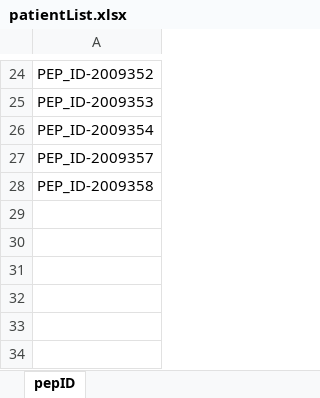
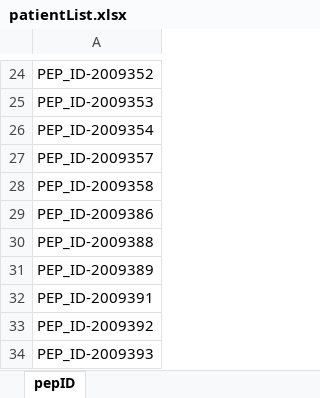
Before and after one commit to jahg117/FrameworkCucumber, an Excel workbook: src/main/java/config/excel/patientList.xlsx, sheet pepID, drawn as a sheet; only a part is shown, gaps mark what is left out; values as stored, in another font and other column widths than the file's, no borders; the diff names each change by its address in the sheet, - before the commit and + after, or states it on an @@ line.

```diff
--- a/src/main/java/config/excel/patientList.xlsx (sheet pepID)
+++ b/src/main/java/config/excel/patientList.xlsx (sheet pepID)
+row 29: PEP_ID-2009386
+row 30: PEP_ID-2009388
+row 31: PEP_ID-2009389
+row 32: PEP_ID-2009391
+row 33: PEP_ID-2009392
+row 34: PEP_ID-2009393
```
Also changed, not shown: 2 other files.
